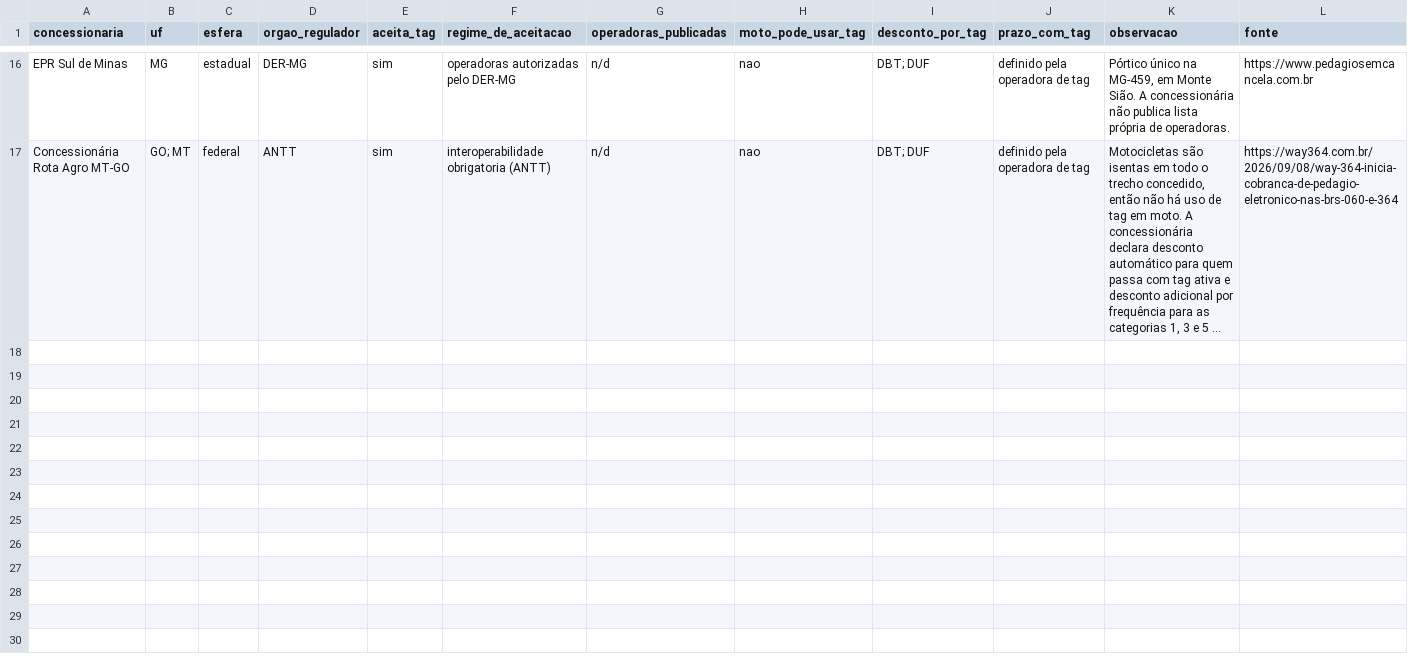
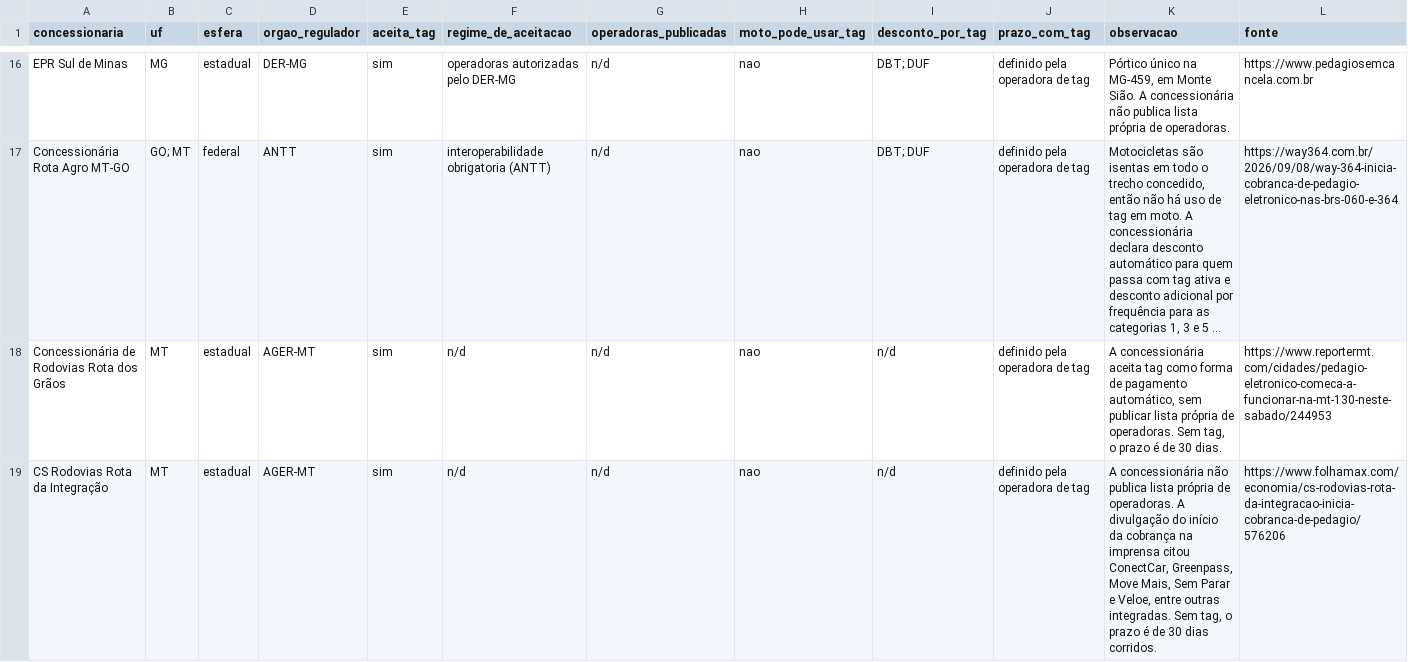
Before and after one commit to Sem-Parar/SEM-PARAR-FREE-FLOW, a CSV file: dados/tags-aceitas-free-flow.csv, drawn as a sheet; only a part is shown, gaps mark what is left out; long unchanged cells end in …; rows hold the shown columns only; the diff names each change by its address in the sheet, - before the commit and + after, or states it on an @@ line.

```diff
--- a/dados/tags-aceitas-free-flow.csv
+++ b/dados/tags-aceitas-free-flow.csv
+row 18: Concessionária de Rodovias Rota dos Grãos | MT | estadual | AGER-MT | sim | n/d | n/d | nao | n/d | definido pela operadora de tag | A concessionária aceita tag como forma de pagamento automático, sem publicar lista própria de operadoras. Sem tag, o prazo é de 30 dias. | https://www.reportermt.com/cidades/pedagio-eletronico-comeca-a-funcionar-na-mt-130-neste-sabado/244953
+row 19: CS Rodovias Rota da Integração | MT | estadual | AGER-MT | sim | n/d | n/d | nao | n/d | definido pela operadora de tag | A concessionária não publica lista própria de operadoras. A divulgação do início da cobrança na imprensa citou ConectCar, Greenpass, Move Mais, Sem Parar e Veloe, entre outras integradas. Sem tag, o prazo é de 30 dias corridos. | https://www.folhamax.com/economia/cs-rodovias-rota-da-integracao-inicia-cobranca-de-pedagio/576206
```
Also changed, not shown: dados/canais-oficiais-pagamento.csv, dados/concessionarias-free-flow.csv, 5 other files.
